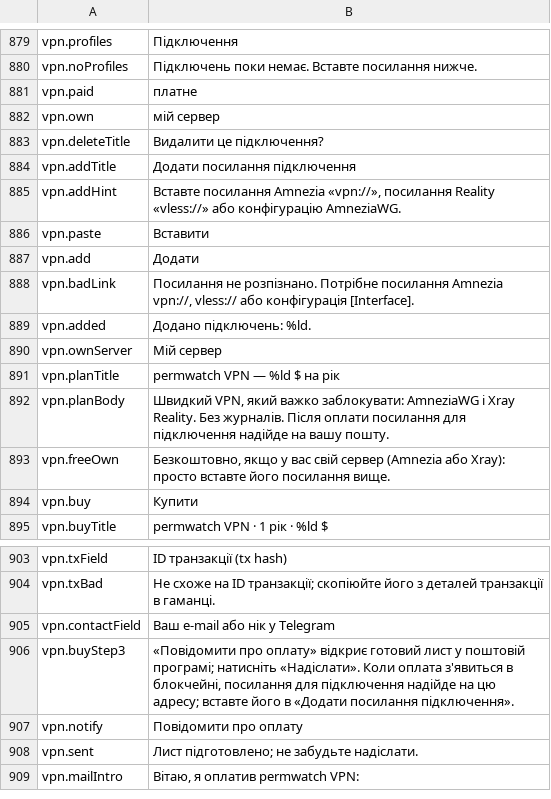
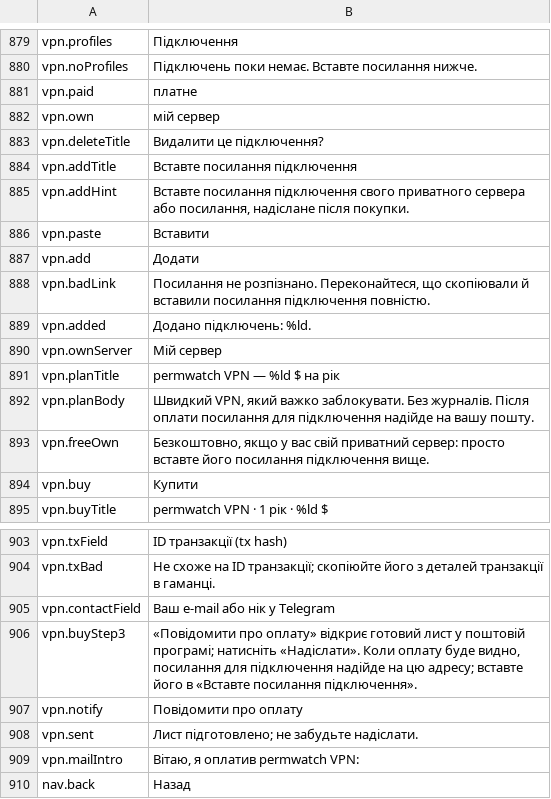
Before and after one commit to cybertoxin3/permwatch, a TSV file: app/i18n/uk.tsv, drawn as a sheet; only a part is shown, gaps mark what is left out.

```diff
--- a/app/i18n/uk.tsv
+++ b/app/i18n/uk.tsv
@@ -883,7 +883,7 @@ vpn.own	мій сервер
 vpn.deleteTitle	Видалити це підключення?
-vpn.addTitle	Додати посилання підключення
-vpn.addHint	Вставте посилання Amnezia «vpn://», посилання Reality «vless://» або конфігурацію AmneziaWG.
+vpn.addTitle	Вставте посилання підключення
+vpn.addHint	Вставте посилання підключення свого приватного сервера або посилання, надіслане після покупки.
 vpn.paste	Вставити
 vpn.add	Додати
-vpn.badLink	Посилання не розпізнано. Потрібне посилання Amnezia vpn://, vless:// або конфігурація [Interface].
+vpn.badLink	Посилання не розпізнано. Переконайтеся, що скопіювали й вставили посилання підключення повністю.
 vpn.added	Додано підключень: %ld.
@@ -891,4 +891,4 @@ vpn.ownServer	Мій сервер
 vpn.planTitle	permwatch VPN — %ld $ на рік
-vpn.planBody	Швидкий VPN, який важко заблокувати: AmneziaWG і Xray Reality. Без журналів. Після оплати посилання для підключення надійде на вашу пошту.
-vpn.freeOwn	Безкоштовно, якщо у вас свій сервер (Amnezia або Xray): просто вставте його посилання вище.
+vpn.planBody	Швидкий VPN, який важко заблокувати. Без журналів. Після оплати посилання для підключення надійде на вашу пошту.
+vpn.freeOwn	Безкоштовно, якщо у вас свій приватний сервер: просто вставте його посилання підключення вище.
 vpn.buy	Купити
@@ -905,3 +905,3 @@ vpn.txBad	Не схоже на ID транзакції; скопіюйте йо
 vpn.contactField	Ваш e-mail або нік у Telegram
-vpn.buyStep3	«Повідомити про оплату» відкриє готовий лист у поштовій програмі; натисніть «Надіслати». Коли оплата з'явиться в блокчейні, посилання для підключення надійде на цю адресу; вставте його в «Додати посилання підключення».
+vpn.buyStep3	«Повідомити про оплату» відкриє готовий лист у поштовій програмі; натисніть «Надіслати». Коли оплату буде видно, посилання для підключення надійде на цю адресу; вставте його в «Вставте посилання підключення».
 vpn.notify	Повідомити про оплату
@@ -909 +909,2 @@ vpn.sent	Лист підготовлено; не забудьте надісла
 vpn.mailIntro	Вітаю, я оплатив permwatch VPN:
+nav.back	Назад
```
Also changed, not shown: app/i18n/de.tsv, app/i18n/es.tsv, 14 other files.
